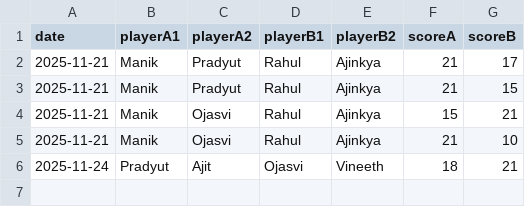
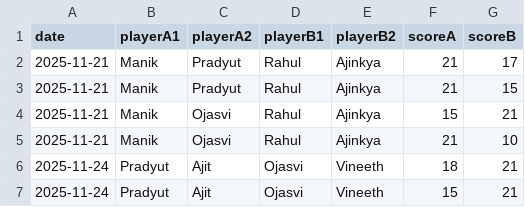
Before and after one commit to vineeth770/badminton-tracker, a CSV file: matches.csv, drawn as a sheet.

Commit message:
Add match

```diff
--- a/matches.csv
+++ b/matches.csv
@@ -6 +6,2 @@ date,playerA1,playerA2,playerB1,playerB2,scoreA,scoreB
 2025-11-24,Pradyut,Ajit,Ojasvi,Vineeth,18,21
+2025-11-24,Pradyut,Ajit,Ojasvi,Vineeth,15,21
```
